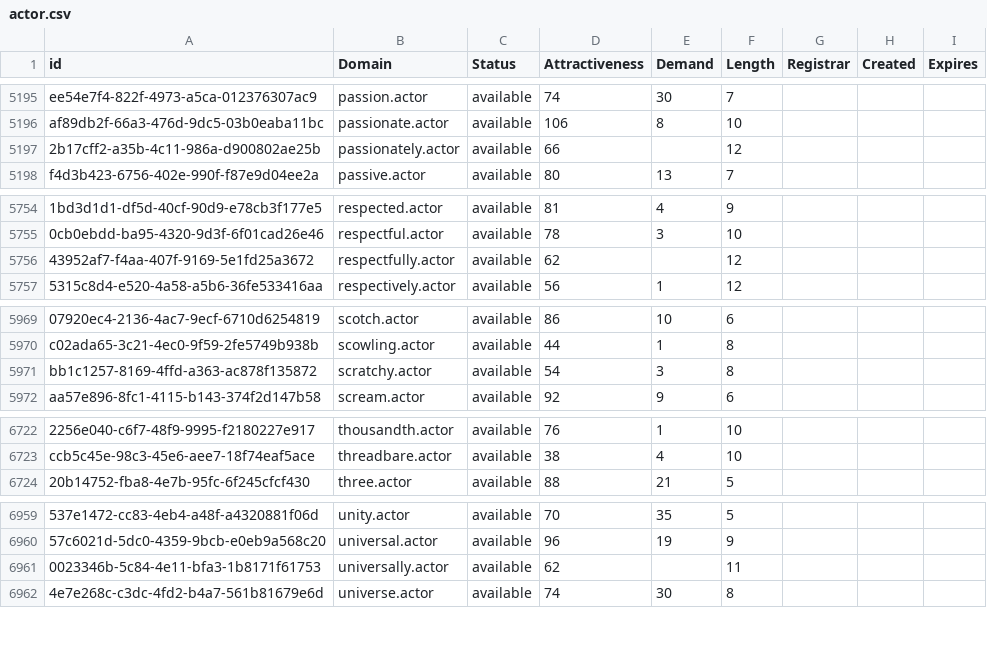
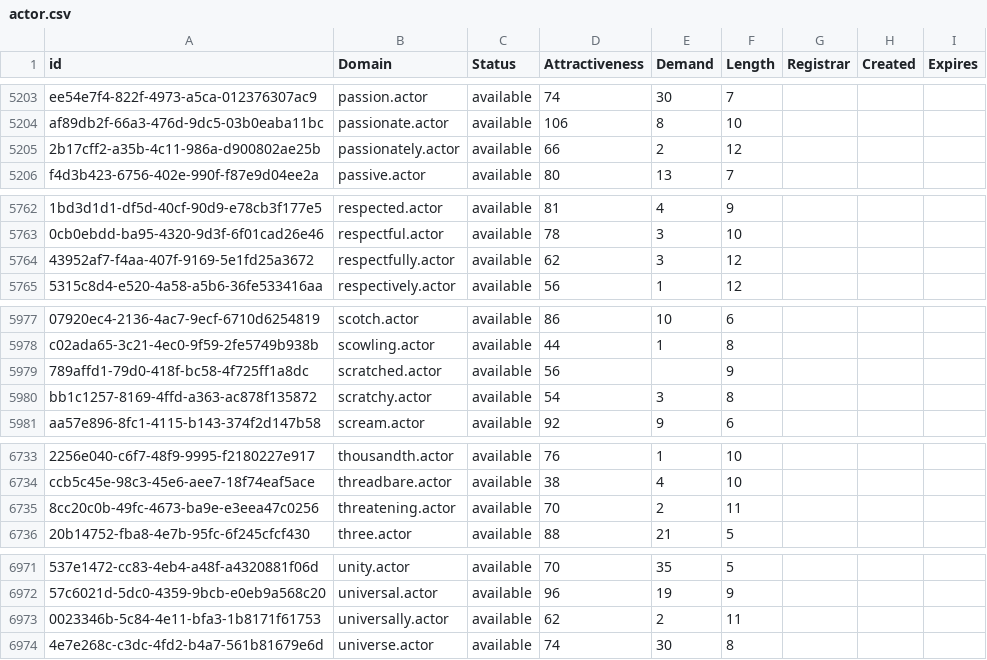
Before and after one commit to UniqueDomains/actor-oneword-domains, a CSV file: actor.csv, drawn as a sheet; only a part is shown, gaps mark what is left out; addresses are those after the commit; the diff covers the shown part only; the diff names each change by its address in the sheet, - before the commit and + after, or states it on an @@ line.

```diff
--- a/actor.csv
+++ b/actor.csv
-E5205 (Demand): (empty)
+E5205 (Demand): 2
-E5764 (Demand): (empty)
+E5764 (Demand): 3
+row 5979: 789affd1-79d0-418f-bc58-4f725ff1a8dc | scratched.actor | available | 56 |  | 9
+row 6735: 8cc20c0b-49fc-4673-ba9e-e3eea47c0256 | threatening.actor | available | 70 | 2 | 11
-E6973 (Demand): (empty)
+E6973 (Demand): 2
```
Also changed, not shown: 10 added rows elsewhere in this file, 2 other files.
